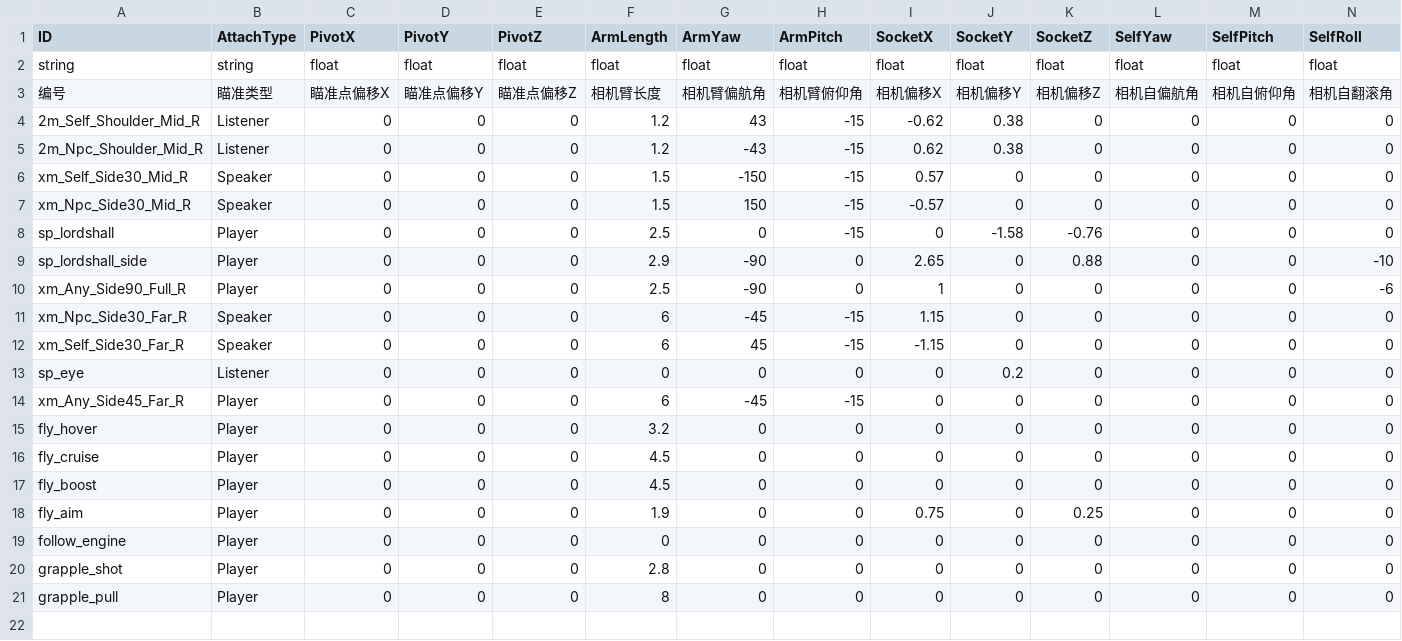
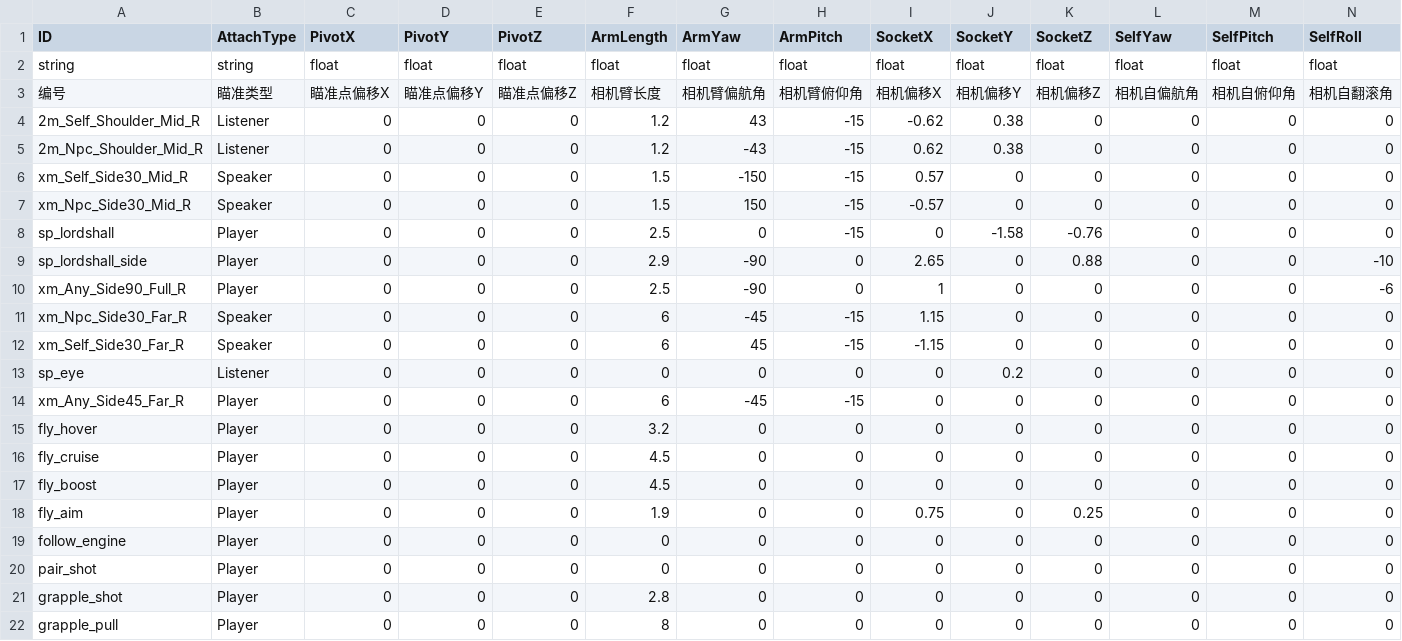
Before and after one commit to yaodongcheng/QiKanExampleMod, a CSV file: ModuleData/DesignData/Camera.csv, drawn as a sheet; only a part is shown; rows hold the shown columns only; the diff names each change by its address in the sheet, - before the commit and + after, or states it on an @@ line.

```diff
--- a/ModuleData/DesignData/Camera.csv
+++ b/ModuleData/DesignData/Camera.csv
+row 20: pair_shot | Player | 0 | 0 | 0 | 0 | 0 | 0 | 0 | 0 | 0 | 0 | 0 | 0
```
Also changed, not shown: ModuleData/DesignData/PairActions.csv, 14 other files.
